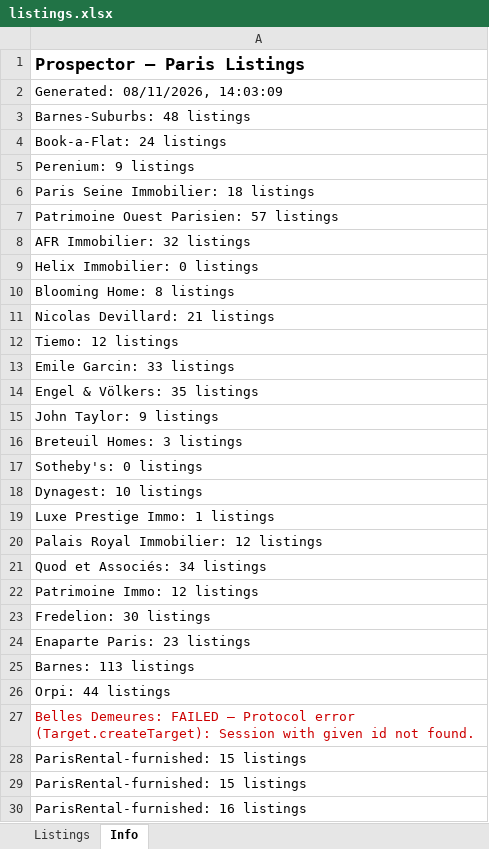
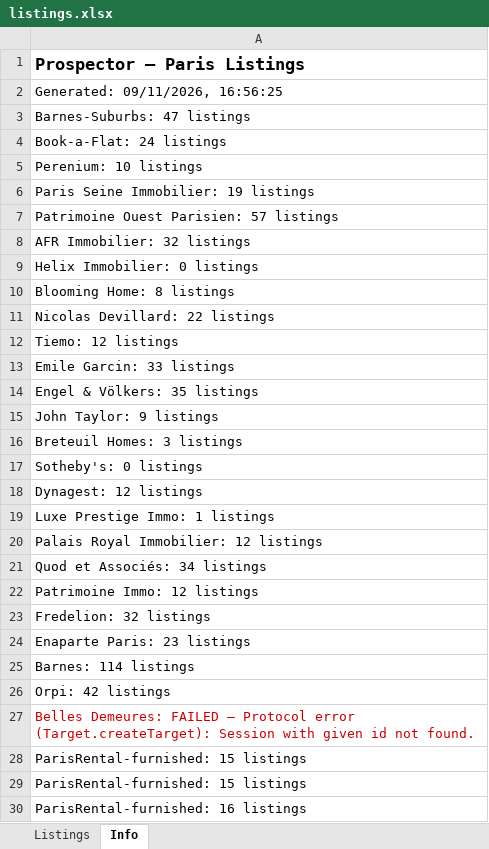
Before and after one commit to YFIP/House-Search-Agent, an Excel workbook: listings.xlsx, sheet Info, drawn as a sheet; only a part is shown; values as stored, in another font and other column widths than the file's, no borders; the diff covers the shown part only; the diff names each change by its address in the sheet, - before the commit and + after, or states it on an @@ line.

```diff
--- a/listings.xlsx (sheet Info)
+++ b/listings.xlsx (sheet Info)
-A2: Generated: 08/11/2026, 14:03:09
+A2: Generated: 09/11/2026, 16:56:25
-A3: Barnes-Suburbs: 48 listings
+A3: Barnes-Suburbs: 47 listings
-A5: Perenium: 9 listings
+A5: Perenium: 10 listings
-A6: Paris Seine Immobilier: 18 listings
+A6: Paris Seine Immobilier: 19 listings
-A11: Nicolas Devillard: 21 listings
+A11: Nicolas Devillard: 22 listings
-A18: Dynagest: 10 listings
+A18: Dynagest: 12 listings
-A23: Fredelion: 30 listings
+A23: Fredelion: 32 listings
-A25: Barnes: 113 listings
+A25: Barnes: 114 listings
-A26: Orpi: 44 listings
+A26: Orpi: 42 listings
```
Also changed, not shown: 7 edited cells elsewhere in this sheet, sheet Listings, listings-sale.xlsx, 1 other file.
